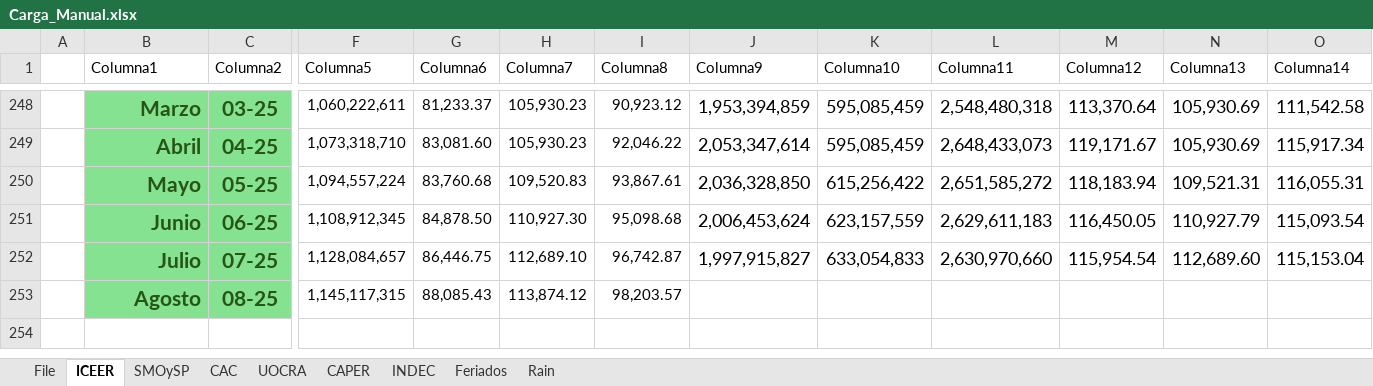
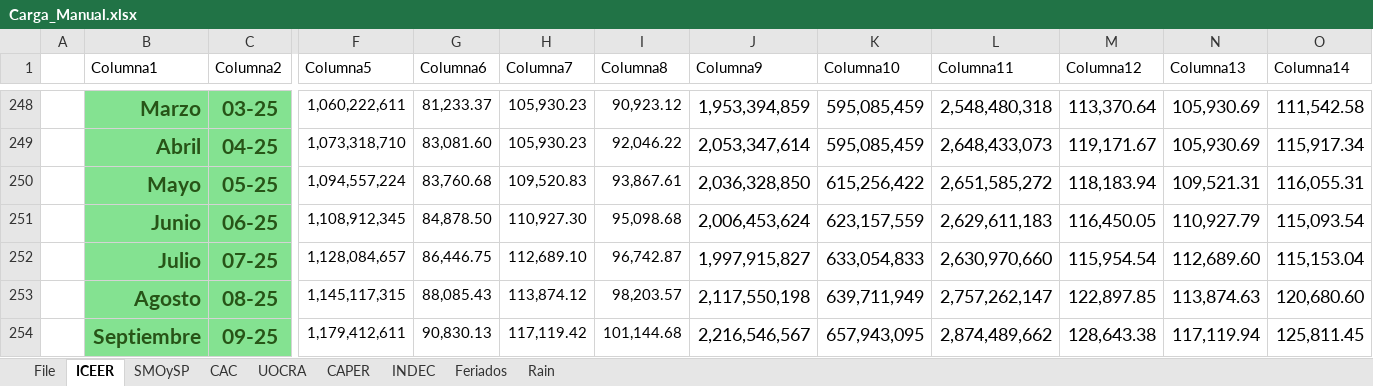
Before and after one commit to JavierETpna/Variables_Compartidas, an Excel workbook: Carga_Manual.xlsx, sheet ICEER, drawn as a sheet; only a part is shown, gaps mark what is left out; values as stored, in another font and other column widths than the file's, no borders; table styles not drawn; rows hold the shown columns only; the diff names each change by its address in the sheet, - before the commit and + after, or states it on an @@ line.

```diff
--- a/Carga_Manual.xlsx (sheet ICEER)
+++ b/Carga_Manual.xlsx (sheet ICEER)
-J253 (Columna9): (empty)
+J253 (Columna9): 2,117,550,198
-K253 (Columna10): (empty)
+K253 (Columna10): 639,711,949
-L253 (Columna11): (empty)
+L253 (Columna11): 2,757,262,147
-M253 (Columna12): (empty)
+M253 (Columna12): 122,897.85
-N253 (Columna13): (empty)
+N253 (Columna13): 113,874.63
-O253 (Columna14): (empty)
+O253 (Columna14): 120,680.60
+row 254:  | Septiembre | 09-25 | 1,179,412,611 | 90,830.13 | 117,119.42 | 101,144.68 | 2,216,546,567 | 657,943,095 | 2,874,489,662 | 128,643.38 | 117,119.94 | 125,811.45
```
Also changed, not shown: sheet SMOySP, sheet UOCRA, sheet CAPER, sheet INDEC, sheet CAC, BCRA_Transformaciones.xlsx, Combustibles.xlsx, 1 other file.
